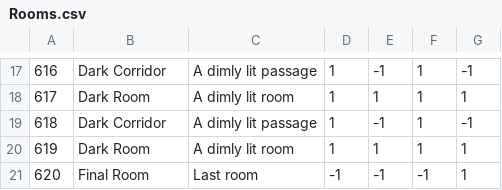
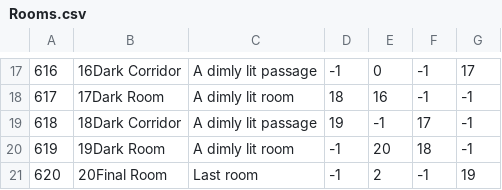
Before and after one commit to BSchweikart/Avalon, a CSV file: Engine/Docs/Rooms.csv, drawn as a sheet; only a part is shown, gaps mark what is left out; the diff covers the shown part only.

```diff
--- a/Engine/Docs/Rooms.csv
+++ b/Engine/Docs/Rooms.csv
@@ -17,5 +17,5 @@
-616,Dark Corridor,A dimly lit passage,1,-1,1,-1
-617,Dark Room,A dimly lit room,1,1,1,1
-618,Dark Corridor,A dimly lit passage,1,-1,1,-1
-619,Dark Room,A dimly lit room,1,1,1,1
-620,Final Room,Last room,-1,-1,-1,1
+616,16Dark Corridor,A dimly lit passage,-1,0,-1,17
+617,17Dark Room,A dimly lit room,18,16,-1,-1
+618,18Dark Corridor,A dimly lit passage,19,-1,17,-1
+619,19Dark Room,A dimly lit room,-1,20,18,-1
+620,20Final Room,Last room,-1,2,-1,19
```
Also changed, not shown: 75 edited cells elsewhere in this file, 8 other files.
